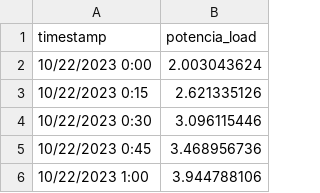
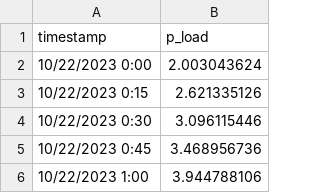
Before and after one commit to Wesley-SR/MPC-WIQ, a CSV file: A-Modelos_Previsao/LSMT/test_load.csv, drawn as a sheet; only a part is shown.

```diff
--- a/A-Modelos_Previsao/LSMT/test_load.csv
+++ b/A-Modelos_Previsao/LSMT/test_load.csv
@@ -1,2 +1,2 @@
-timestamp,potencia_load
+timestamp,p_load
 10/22/2023 0:00,2.003043624
```
Also changed, not shown: A-Modelos_Previsao/LSMT/Dados_PV_15_min_1ano_timestamp.csv, A-Modelos_Previsao/LSMT/test_pv.csv, 26 other files.
